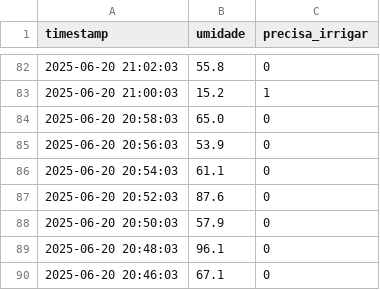
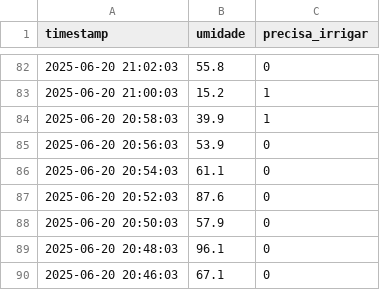
Before and after one commit to carth0s/carth0s, a CSV file: teste/dataset_umidade.csv, drawn as a sheet; only a part is shown, gaps mark what is left out.

Commit message:
Update dataset_umidade.csv

```diff
--- a/teste/dataset_umidade.csv
+++ b/teste/dataset_umidade.csv
@@ -83,3 +83,3 @@ timestamp,umidade,precisa_irrigar
 2025-06-20 21:00:03,15.2,1
-2025-06-20 20:58:03,65.0,0
+2025-06-20 20:58:03,39.9,1
 2025-06-20 20:56:03,53.9,0
```
